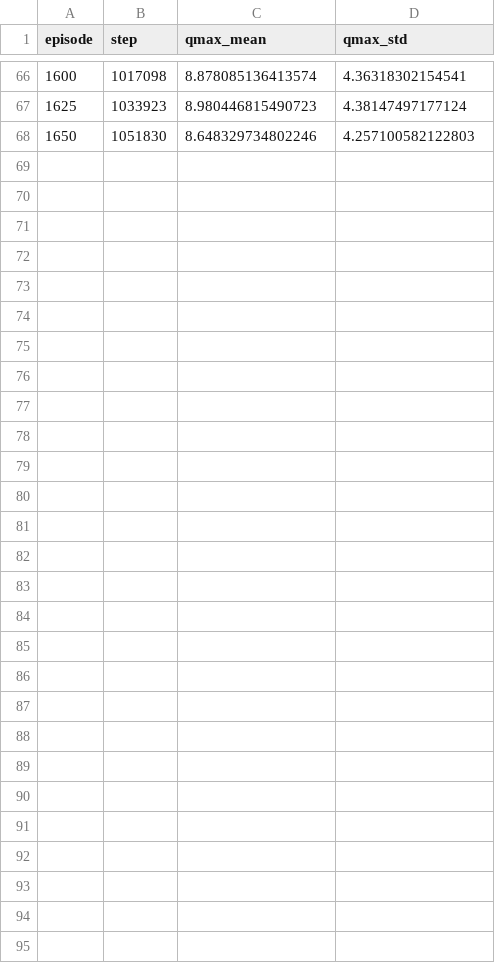
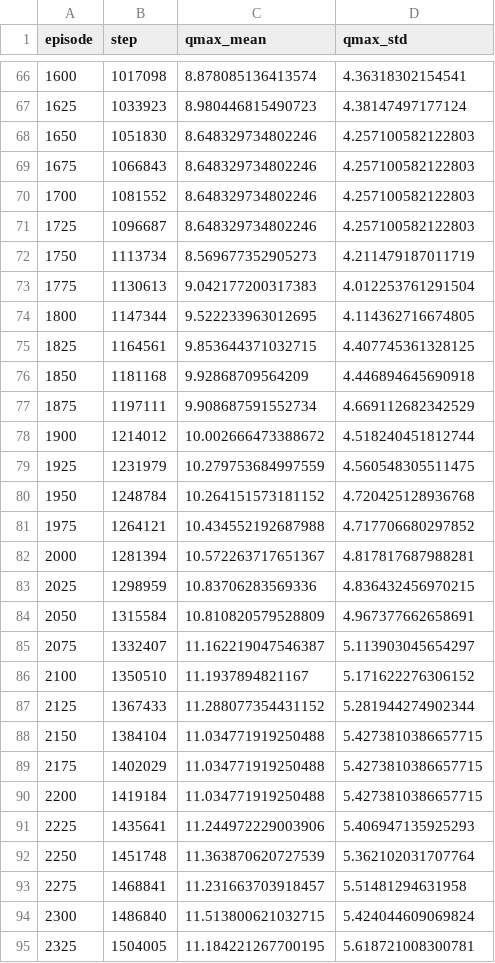
Before and after one commit to ozgunbaris/mlds-rl-assignment2, a CSV file: results/mspacman/cont_seed0/log_snapshot/heldout_q.csv, drawn as a sheet; only a part is shown, gaps mark what is left out; the diff names each change by its address in the sheet, - before the commit and + after, or states it on an @@ line.

```diff
--- a/results/mspacman/cont_seed0/log_snapshot/heldout_q.csv
+++ b/results/mspacman/cont_seed0/log_snapshot/heldout_q.csv
+row 69: 1675 | 1066843 | 8.648329734802246 | 4.257100582122803
+row 70: 1700 | 1081552 | 8.648329734802246 | 4.257100582122803
+row 71: 1725 | 1096687 | 8.648329734802246 | 4.257100582122803
+row 72: 1750 | 1113734 | 8.569677352905273 | 4.211479187011719
+row 73: 1775 | 1130613 | 9.042177200317383 | 4.012253761291504
+row 74: 1800 | 1147344 | 9.522233963012695 | 4.114362716674805
+row 75: 1825 | 1164561 | 9.853644371032715 | 4.407745361328125
+row 76: 1850 | 1181168 | 9.92868709564209 | 4.446894645690918
+row 77: 1875 | 1197111 | 9.908687591552734 | 4.669112682342529
+row 78: 1900 | 1214012 | 10.002666473388672 | 4.518240451812744
+row 79: 1925 | 1231979 | 10.279753684997559 | 4.560548305511475
+row 80: 1950 | 1248784 | 10.264151573181152 | 4.720425128936768
+row 81: 1975 | 1264121 | 10.434552192687988 | 4.717706680297852
+row 82: 2000 | 1281394 | 10.572263717651367 | 4.817817687988281
+row 83: 2025 | 1298959 | 10.83706283569336 | 4.836432456970215
+row 84: 2050 | 1315584 | 10.810820579528809 | 4.967377662658691
+row 85: 2075 | 1332407 | 11.162219047546387 | 5.113903045654297
+row 86: 2100 | 1350510 | 11.1937894821167 | 5.171622276306152
+row 87: 2125 | 1367433 | 11.288077354431152 | 5.281944274902344
+row 88: 2150 | 1384104 | 11.034771919250488 | 5.4273810386657715
+row 89: 2175 | 1402029 | 11.034771919250488 | 5.4273810386657715
+row 90: 2200 | 1419184 | 11.034771919250488 | 5.4273810386657715
+row 91: 2225 | 1435641 | 11.244972229003906 | 5.406947135925293
+row 92: 2250 | 1451748 | 11.363870620727539 | 5.362102031707764
+row 93: 2275 | 1468841 | 11.231663703918457 | 5.51481294631958
+row 94: 2300 | 1486840 | 11.513800621032715 | 5.424044609069824
+row 95: 2325 | 1504005 | 11.184221267700195 | 5.618721008300781
```
Also changed, not shown: results/mspacman/cont_seed0/log_snapshot/eval_periodic.csv, results/mspacman/cont_seed1/log_snapshot/eval_periodic.csv, 17 other files.
